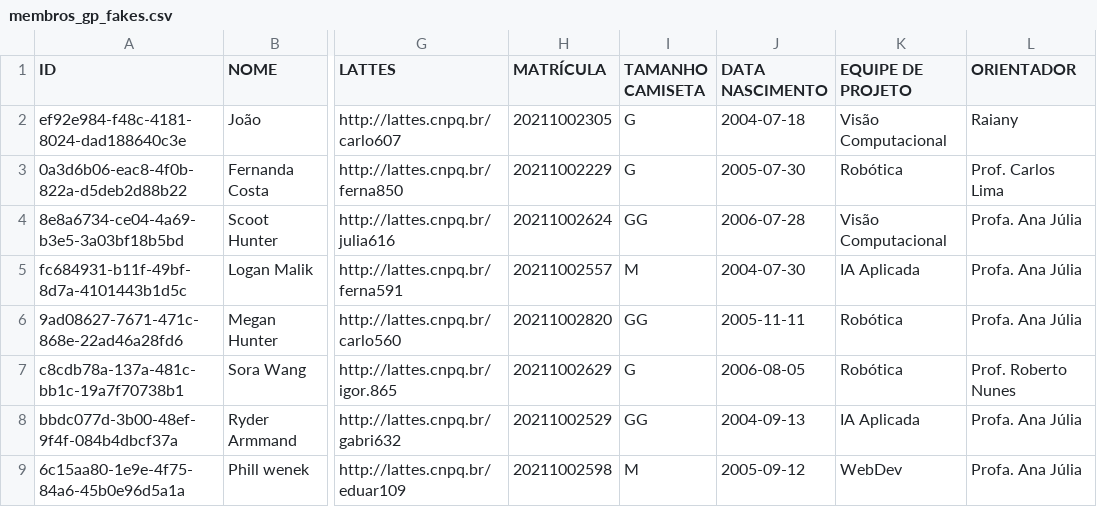
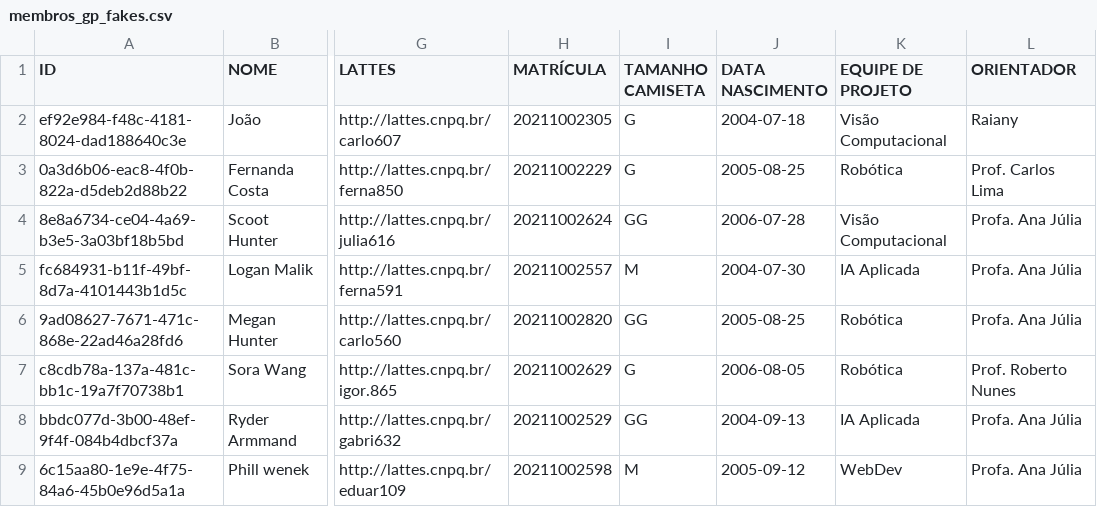
Before and after one commit to 6xAs/aniversariantes_gp, a CSV file: database/membros_gp_fakes.csv, drawn as a sheet; only a part is shown, gaps mark what is left out; the diff names each change by its address in the sheet, - before the commit and + after, or states it on an @@ line.

Commit message:
Alterei_data_nascimento.csv

```diff
--- a/database/membros_gp_fakes.csv
+++ b/database/membros_gp_fakes.csv
-J3 (DATA NASCIMENTO): 2005-07-30
+J3 (DATA NASCIMENTO): 2005-08-25
-J6 (DATA NASCIMENTO): 2005-11-11
+J6 (DATA NASCIMENTO): 2005-08-25
```
